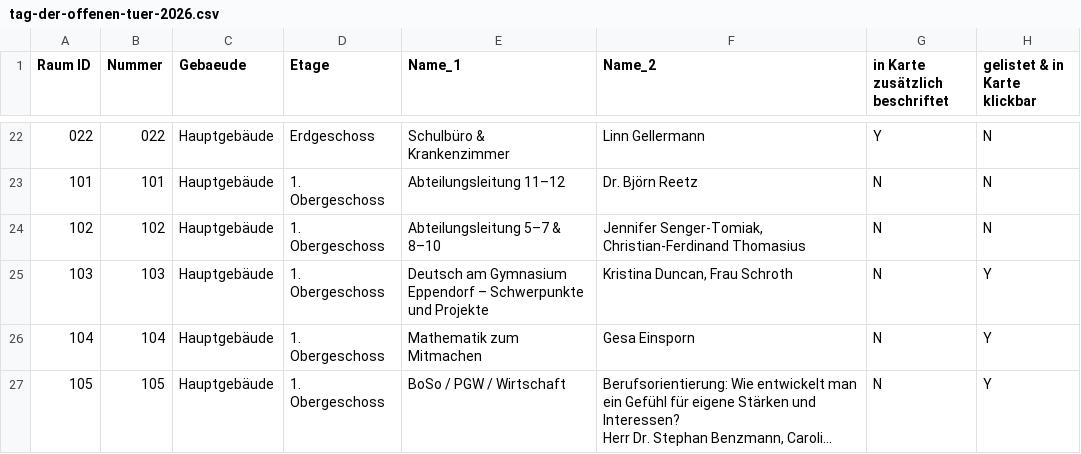
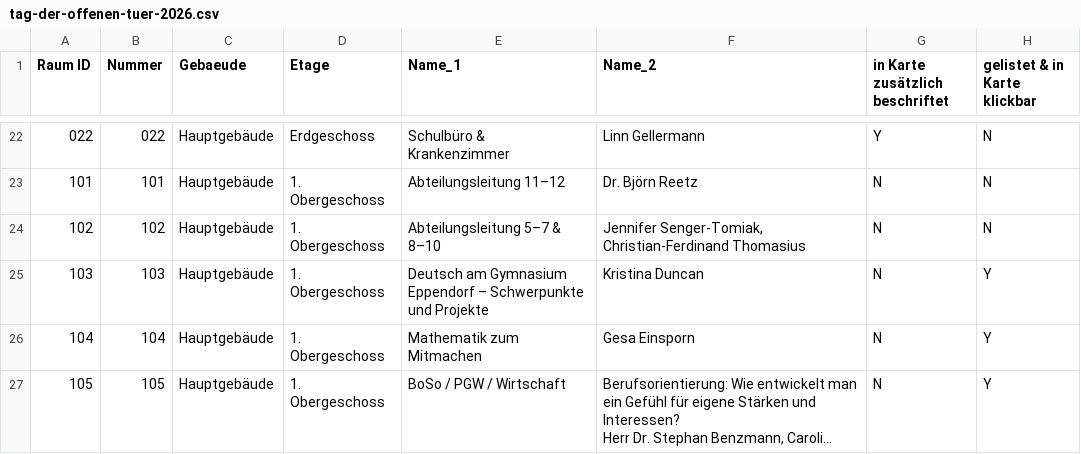
Before and after one commit to kristinbaumann/school-room-plan, a CSV file: data/tag-der-offenen-tuer-2026.csv, drawn as a sheet; only a part is shown, gaps mark what is left out; long unchanged cells end in …; the diff names each change by its address in the sheet, - before the commit and + after, or states it on an @@ line.

Commit message:
Updated data

```diff
--- a/data/tag-der-offenen-tuer-2026.csv
+++ b/data/tag-der-offenen-tuer-2026.csv
-F25 (Name_2): Kristina Duncan, Frau Schroth
+F25 (Name_2): Kristina Duncan
```
